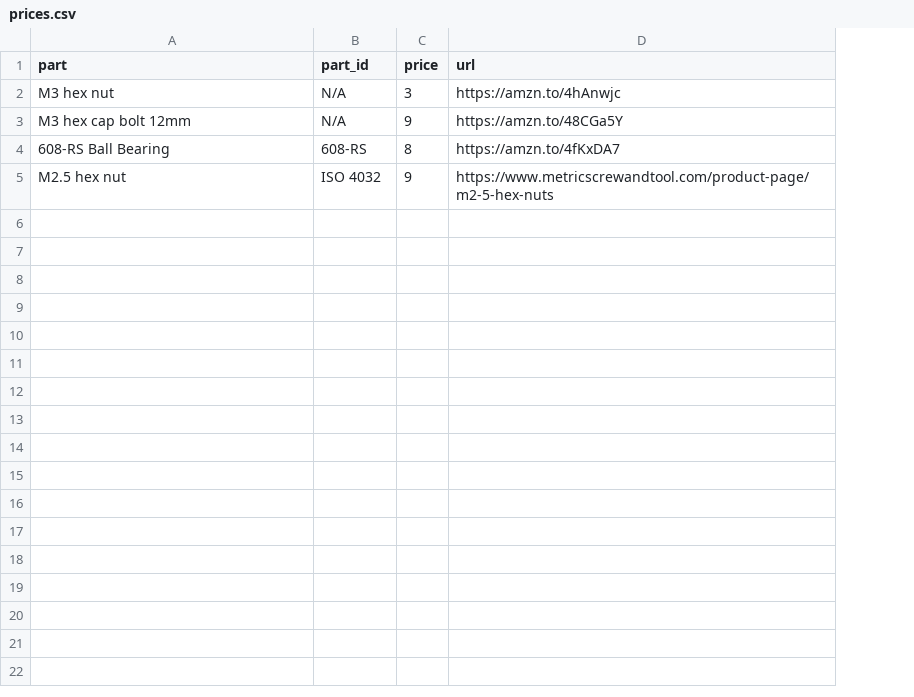
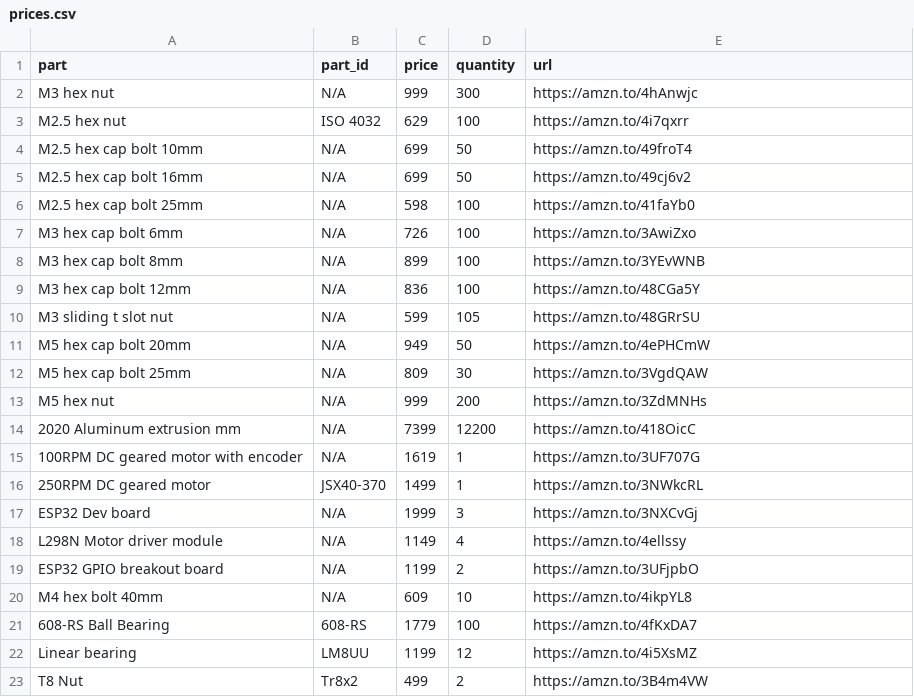
Before and after one commit to sixteenmillimeter/mcopy, a CSV file: hardware/parts/prices.csv, drawn as a sheet; removed rows and columns are numbered as before the commit, all else as after; the diff names each change by its address in the sheet, - before the commit and + after, or states it on an @@ line.

Commit message:
BOM script produces links to parts

```diff
--- a/hardware/parts/prices.csv
+++ b/hardware/parts/prices.csv
+column D (quantity), row 2: 300; row 9: 100; row 21: 100
-C2 (price): 3
+C2 (price): 999
+row 3: M2.5 hex nut | ISO 4032 | 629 | 100 | https://amzn.to/4i7qxrr
+row 4: M2.5 hex cap bolt 10mm | N/A | 699 | 50 | https://amzn.to/49froT4
+row 5: M2.5 hex cap bolt 16mm | N/A | 699 | 50 | https://amzn.to/49cj6v2
+row 6: M2.5 hex cap bolt 25mm | N/A | 598 | 100 | https://amzn.to/41faYb0
+row 7: M3 hex cap bolt 6mm | N/A | 726 | 100 | https://amzn.to/3AwiZxo
+row 8: M3 hex cap bolt 8mm | N/A | 899 | 100 | https://amzn.to/3YEvWNB
-C9 (price): 9
+C9 (price): 836
+row 10: M3 sliding t slot nut | N/A | 599 | 105 | https://amzn.to/48GRrSU
+row 11: M5 hex cap bolt 20mm | N/A | 949 | 50 | https://amzn.to/4ePHCmW
+row 12: M5 hex cap bolt 25mm | N/A | 809 | 30 | https://amzn.to/3VgdQAW
+row 13: M5 hex nut | N/A | 999 | 200 | https://amzn.to/3ZdMNHs
+row 14: 2020 Aluminum extrusion mm | N/A | 7399 | 12200 | https://amzn.to/418OicC
+row 15: 100RPM DC geared motor with encoder | N/A | 1619 | 1 | https://amzn.to/3UF707G
+row 16: 250RPM DC geared motor | JSX40-370 | 1499 | 1 | https://amzn.to/3NWkcRL
+row 17: ESP32 Dev board | N/A | 1999 | 3 | https://amzn.to/3NXCvGj
+row 18: L298N Motor driver module | N/A | 1149 | 4 | https://amzn.to/4ellssy
+row 19: ESP32 GPIO breakout board | N/A | 1199 | 2 | https://amzn.to/3UFjpbO
+row 20: M4 hex bolt 40mm | N/A | 609 | 10 | https://amzn.to/4ikpYL8
-C21 (price): 8
+C21 (price): 1779
-row 5: M2.5 hex nut | ISO 4032 | 9 | https://www.metricscrewandtool.com/product-page/m2-5-hex-nuts
+row 22: Linear bearing | LM8UU | 1199 | 12 | https://amzn.to/4i5XsMZ
+row 23: T8 Nut | Tr8x2 | 499 | 2 | https://amzn.to/3B4m4VW
```
Also changed, not shown: hardware/bom/mcopy_gate_BOM.csv, hardware/bom/mcopy_gate_BOM_total.csv, 7 other files.
